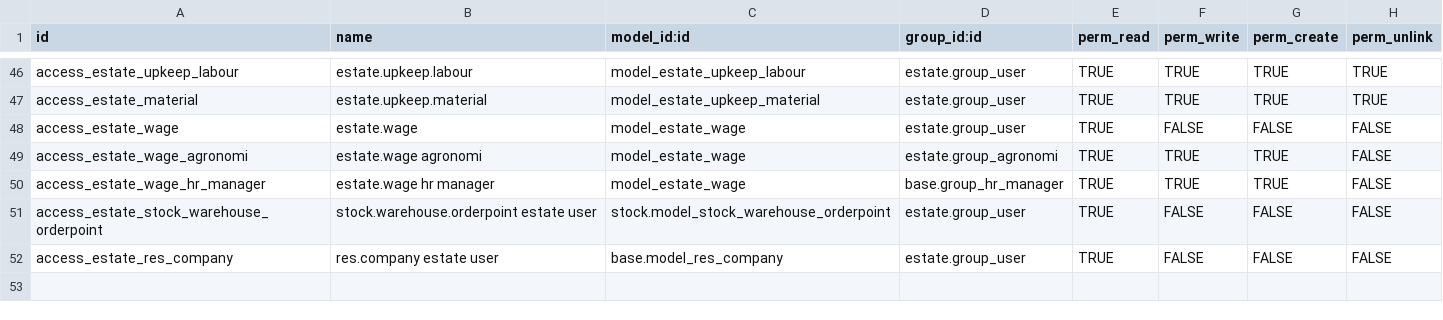
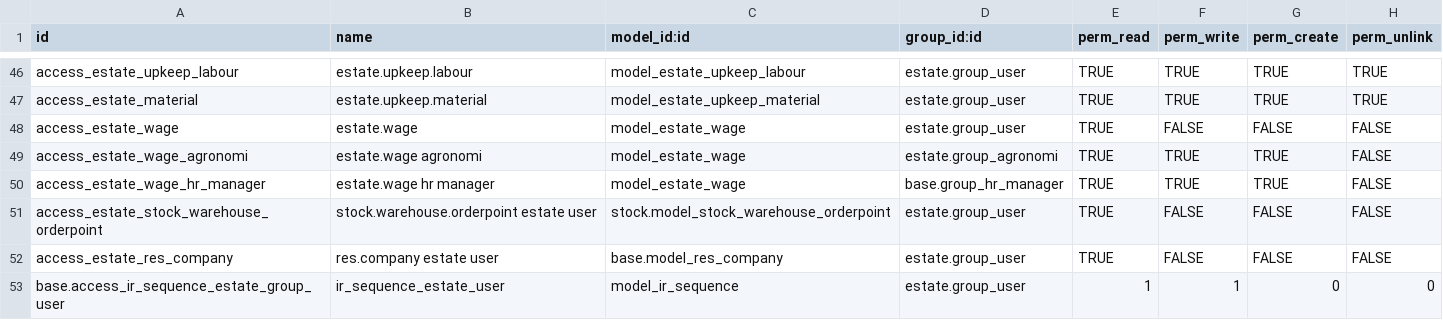
Before and after one commit to sutanto62/estate, a CSV file: estate/security/ir.model.access.csv, drawn as a sheet; only a part is shown, gaps mark what is left out.

Commit message:
[FIX] base_autoreset_sequence: install error
* Move estate user access control to estate module.

```diff
--- a/estate/security/ir.model.access.csv
+++ b/estate/security/ir.model.access.csv
@@ -52 +52,2 @@
 "access_estate_res_company","res.company estate user","base.model_res_company","estate.group_user","TRUE","FALSE","FALSE","FALSE"
+base.access_ir_sequence_estate_group_user,ir_sequence_estate_user,model_ir_sequence,estate.group_user,1,1,0,0
```
Also changed, not shown: 1 other file.
